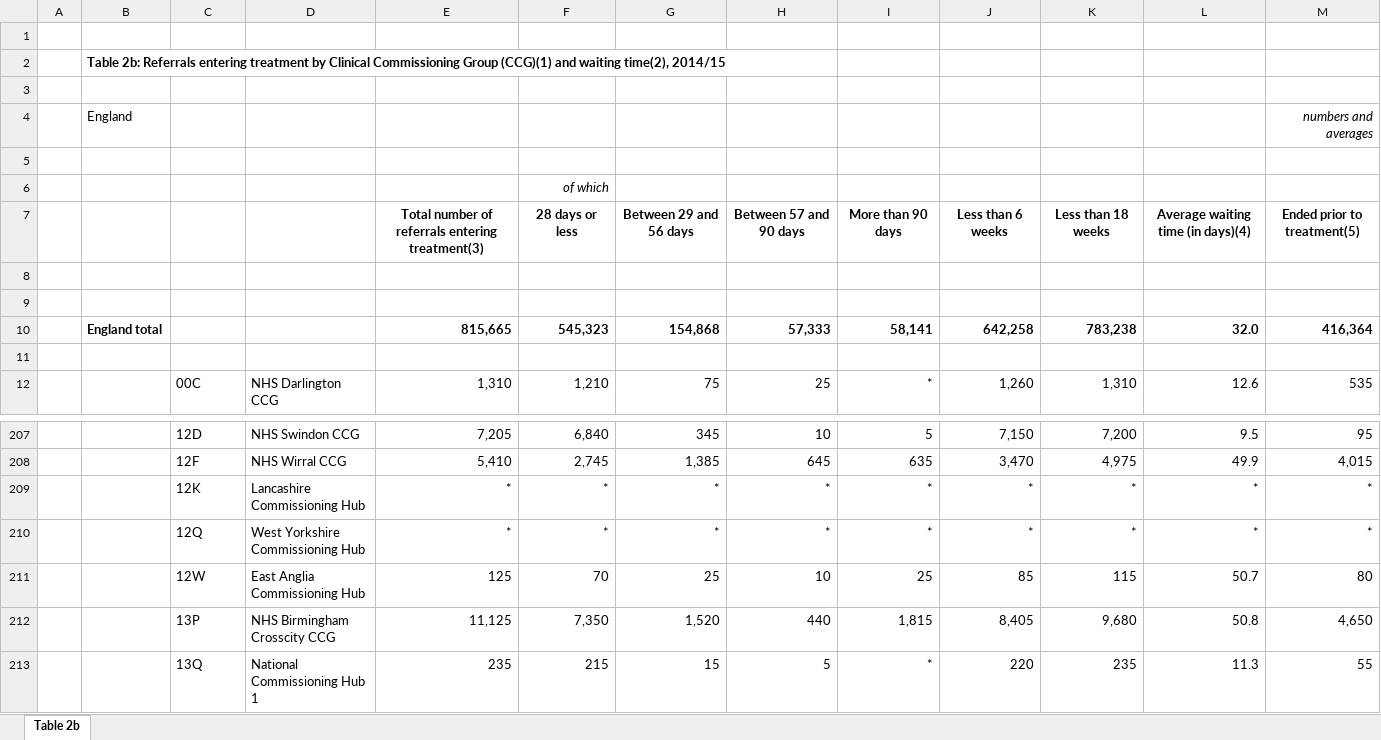
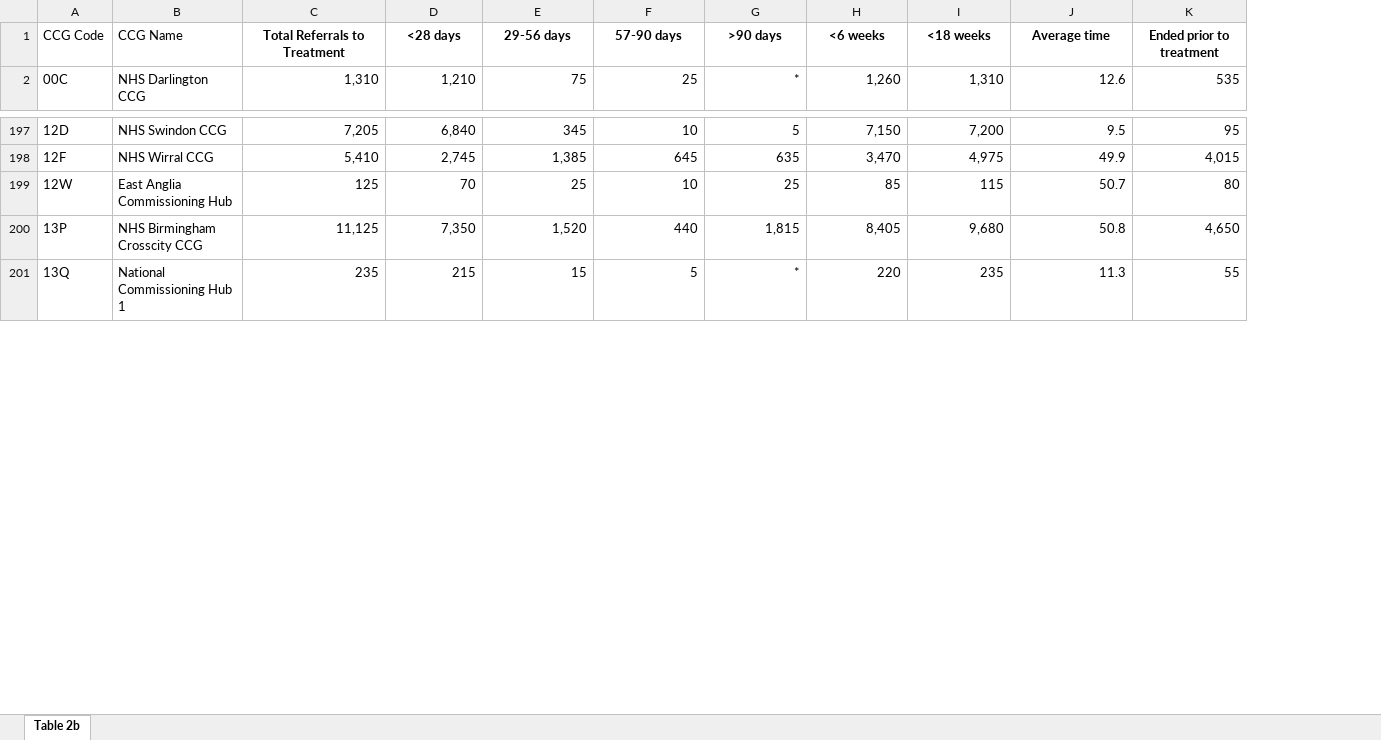
Before and after one commit to DarthJkid/IAPT-Data-Mining-Mini-Project, an Excel workbook: data/table_2b_referrals_entering_treatment_ccg_waiting_time_2014_15.xlsx, sheet Table 2b, drawn as a sheet; only a part is shown, gaps mark what is left out; values as stored, in another font and other column widths than the file's, no borders; removed rows and columns are numbered as before the commit, all else as after; the diff covers the shown part only; the diff names each change by its address in the sheet, - before the commit and + after, or states it on an @@ line.

```diff
--- a/data/table_2b_referrals_entering_treatment_ccg_waiting_time_2014_15.xlsx (sheet Table 2b)
+++ b/data/table_2b_referrals_entering_treatment_ccg_waiting_time_2014_15.xlsx (sheet Table 2b)
-column A, empty
-column B, empty
-row 1: (empty)
+row 1: CCG Code | CCG Name | Total Referrals to Treatment | <28 days | 29-56 days | 57-90 days | >90 days | <6 weeks | <18 weeks | Average time | Ended prior to treatment
-row 2:  | Table 2b: Referrals entering treatment by Clinical Commissioning Group (CCG)(1) and waiting time(2), 2014/15
-row 3: (empty)
-row 4:  | England |  |  |  |  |  |  |  |  |  |  | numbers and averages
-row 5: (empty)
-row 6:  |  |  |  |  | of which
-row 7:  |  |  |  | Total number of referrals entering treatment(3) | 28 days or less | Between 29 and 56 days | Between 57 and 90 days | More than 90 days | Less than 6 weeks | Less than 18 weeks | Average waiting time (in days)(4) | Ended prior to treatment(5)
-row 8: (empty)
-row 9: (empty)
-row 10:  | England total |  |  | 815,665 | 545,323 | 154,868 | 57,333 | 58,141 | 642,258 | 783,238 | 32.0 | 416,364
-row 11: (empty)
-row 209:  |  | 12K | Lancashire Commissioning Hub | * | * | * | * | * | * | * | * | *
-row 210:  |  | 12Q | West Yorkshire Commissioning Hub | * | * | * | * | * | * | * | * | *
```
Also changed, not shown: 18 removed rows and 1 edited cell elsewhere in this sheet, 18 other files.
